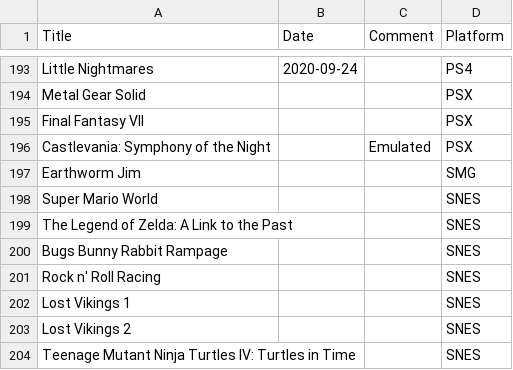
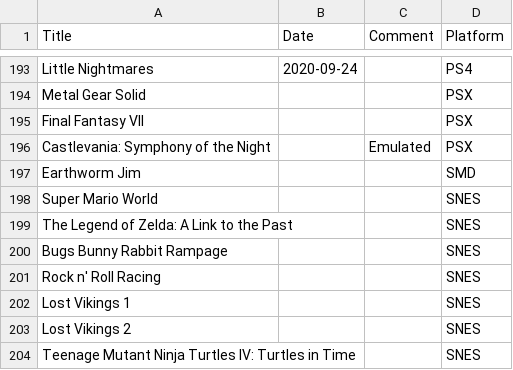
Before and after one commit to plantan/plantan.github.io, a CSV file: games-finished.csv, drawn as a sheet; only a part is shown, gaps mark what is left out; the diff covers the shown part only.

Commit message:
Added Ninja Gaiden Black and made some adjustments in platform column

```diff
--- a/games-finished.csv
+++ b/games-finished.csv
@@ -196,3 +196,3 @@ Final Fantasy VII,,,PSX
 Castlevania: Symphony of the Night,,Emulated,PSX
-Earthworm Jim,,,SMG
+Earthworm Jim,,,SMD
 Super Mario World,,,SNES
```
Also changed, not shown: 1 added row, 1 removed row and 15 edited cells elsewhere in this file.
